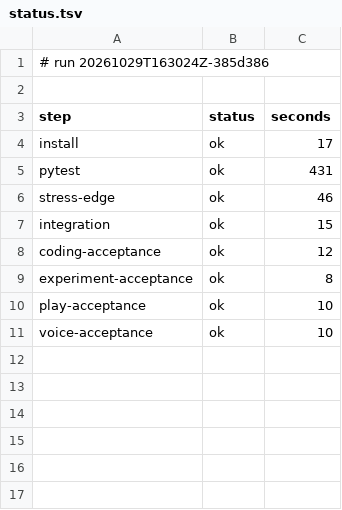
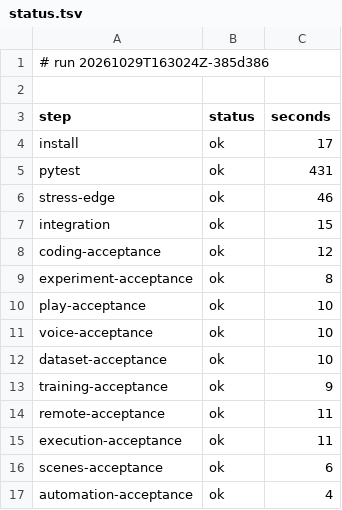
Before and after one commit to archnemix/Archx-Agent, a TSV file: ci/runs/20261029T163024Z-385d386/status.tsv, drawn as a sheet.

```diff
--- a/ci/runs/20261029T163024Z-385d386/status.tsv
+++ b/ci/runs/20261029T163024Z-385d386/status.tsv
@@ -11 +11,7 @@ play-acceptance	ok	10
 voice-acceptance	ok	10
+dataset-acceptance	ok	10
+training-acceptance	ok	9
+remote-acceptance	ok	11
+execution-acceptance	ok	11
+scenes-acceptance	ok	6
+automation-acceptance	ok	4
```
Also changed, not shown: 9 other files.
